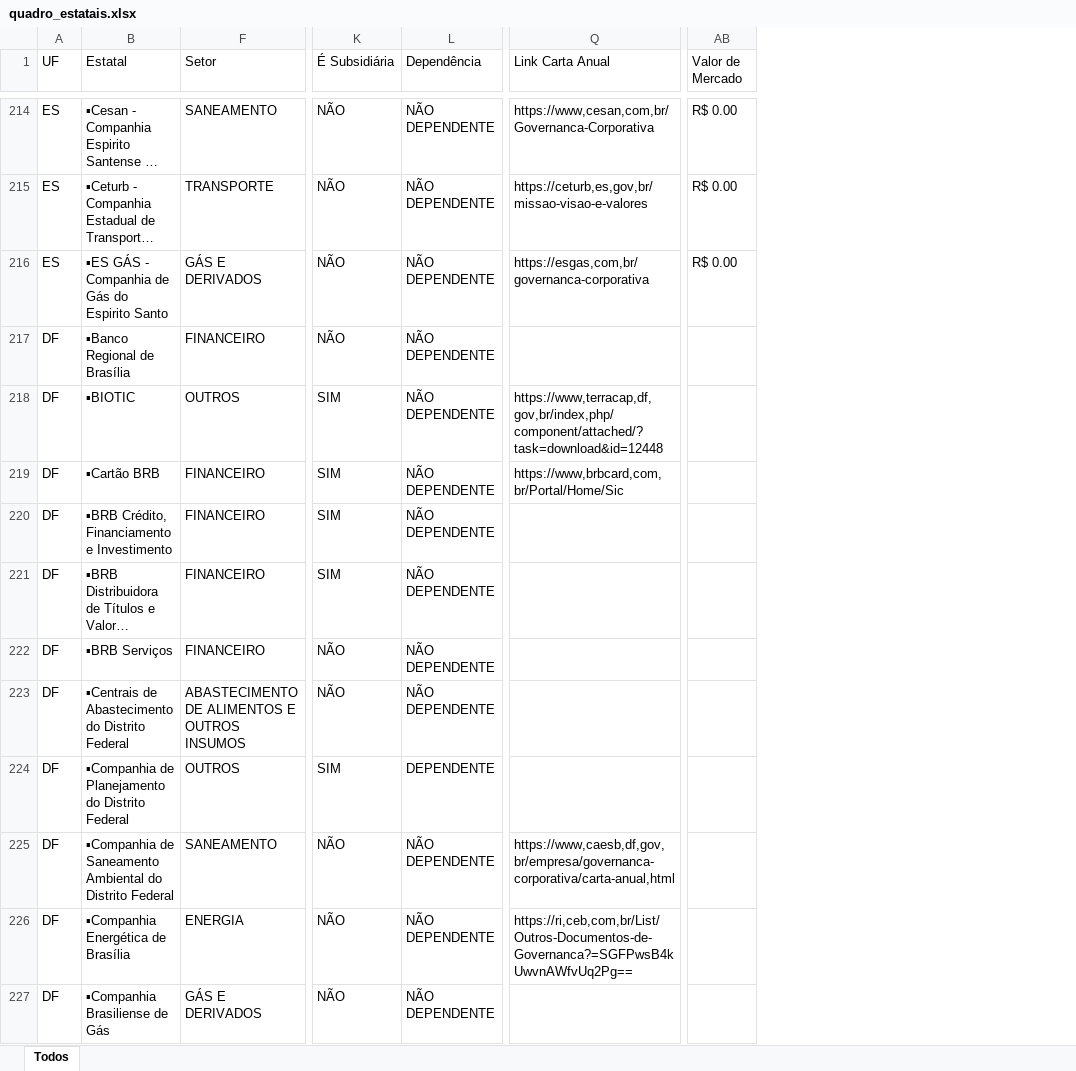
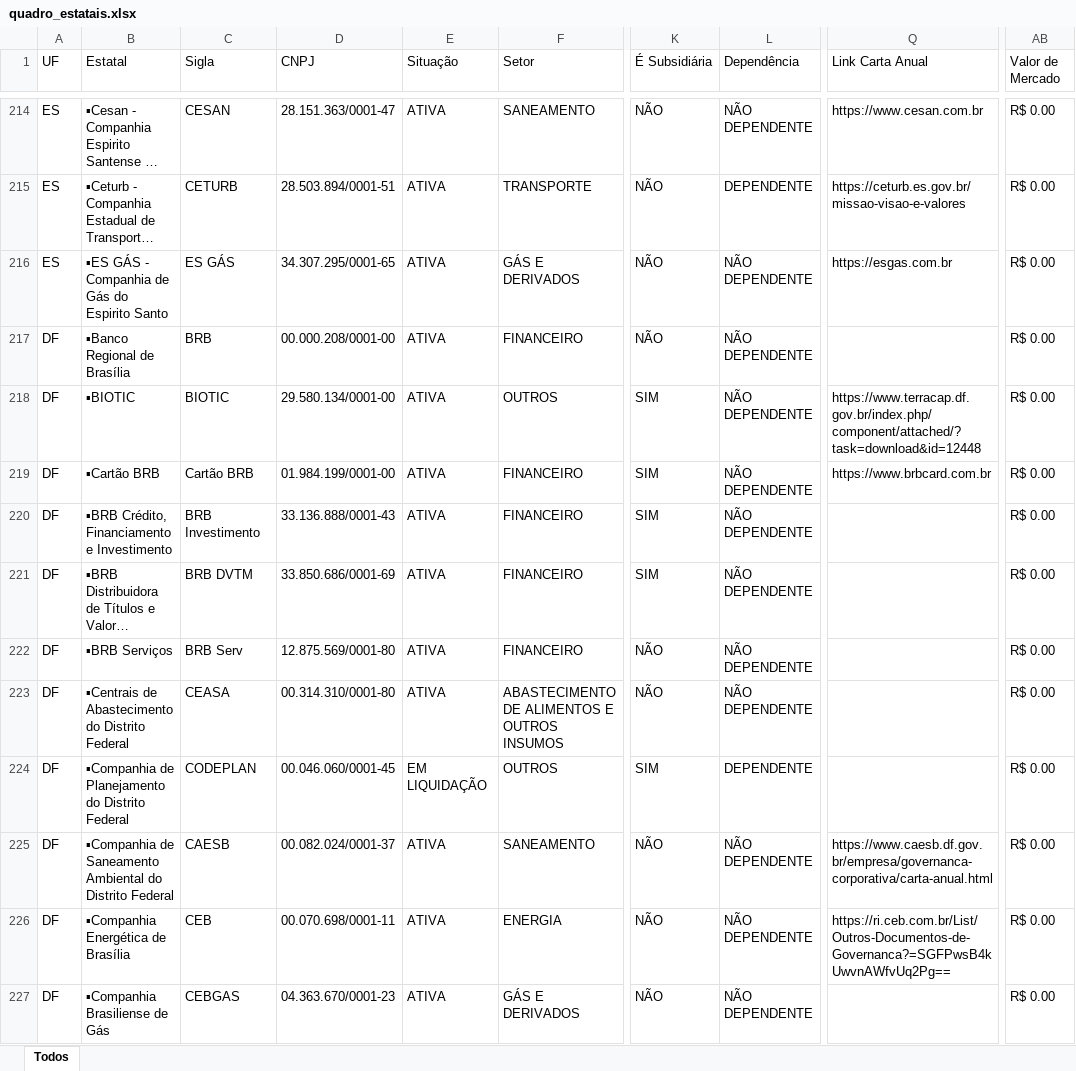
Before and after one commit to tchiluanda/estatais-estados, an Excel workbook: dados/dados-originais/quadro_estatais.xlsx, sheet Todos, drawn as a sheet; only a part is shown, gaps mark what is left out; long unchanged cells end in …; values as stored, in another font and other column widths than the file's, no cell formats; conditional formats not drawn; the diff covers the shown part only; the diff names each change by its address in the sheet, - before the commit and + after, or states it on an @@ line.

```diff
--- a/dados/dados-originais/quadro_estatais.xlsx (sheet Todos)
+++ b/dados/dados-originais/quadro_estatais.xlsx (sheet Todos)
@@ column C (Sigla) unhidden, rows 214-227: CESAN | CETURB | ES GÁS | BRB | BIOTIC | Cartão BRB | BRB Investimento | BRB DVTM | BRB Serv | CEASA | CODEPLAN | CAESB | CEB | CEBGAS @@
@@ column D (CNPJ) unhidden, rows 214-227: 28.151.363/0001-47 | 28.503.894/0001-51 | 34.307.295/0001-65 | 00.000.208/0001-00 | 29.580.134/0001-00 | 01.984.199/0001-00 | 33.136.888/0001-43 | 33.850.686/0001-69 | 12.875.569/0001-80 | 00.314.310/0001-80 | 00.046.060/0001-45 | 00.082.024/0001-37 | 00.070.698/0001-11 | 04.363.670/0001-23 @@
@@ column E (Situação) unhidden, rows 214-227: ATIVA | ATIVA | ATIVA | ATIVA | ATIVA | ATIVA | ATIVA | ATIVA | ATIVA | ATIVA | EM LIQUIDAÇÃO | ATIVA | ATIVA | ATIVA @@
-Q214 (Link Carta Anual): https://www,cesan,com,br/Governanca-Corporativa
+Q214 (Link Carta Anual): https://www.cesan.com.br
-L215 (Dependência): NÃO DEPENDENTE
+L215 (Dependência): DEPENDENTE
-Q215 (Link Carta Anual): https://ceturb,es,gov,br/missao-visao-e-valores
+Q215 (Link Carta Anual): https://ceturb.es.gov.br/missao-visao-e-valores
-Q216 (Link Carta Anual): https://esgas,com,br/governanca-corporativa
+Q216 (Link Carta Anual): https://esgas.com.br
-AB217:AB227 (Valor de Mercado): (empty)
+AB217:AB227 (Valor de Mercado): R$ 0.00
-Q218 (Link Carta Anual): https://www,terracap,df,gov,br/index,php/component/attached/?task=download&id=12448
+Q218 (Link Carta Anual): https://www.terracap.df.gov.br/index.php/component/attached/?task=download&id=12448
-Q219 (Link Carta Anual): https://www,brbcard,com,br/Portal/Home/Sic
+Q219 (Link Carta Anual): https://www.brbcard.com.br
-Q225 (Link Carta Anual): https://www,caesb,df,gov,br/empresa/governanca-corporativa/carta-anual,html
+Q225 (Link Carta Anual): https://www.caesb.df.gov.br/empresa/governanca-corporativa/carta-anual.html
-Q226 (Link Carta Anual): https://ri,ceb,com,br/List/Outros-Documentos-de- Governanca?=SGFPwsB4kUwvnAWfvUq2Pg==
+Q226 (Link Carta Anual): https://ri.ceb.com.br/List/Outros-Documentos-de- Governanca?=SGFPwsB4kUwvnAWfvUq2Pg==
```
Also changed, not shown: 260 edited cells elsewhere in this sheet, cell formats, 21 other files.
